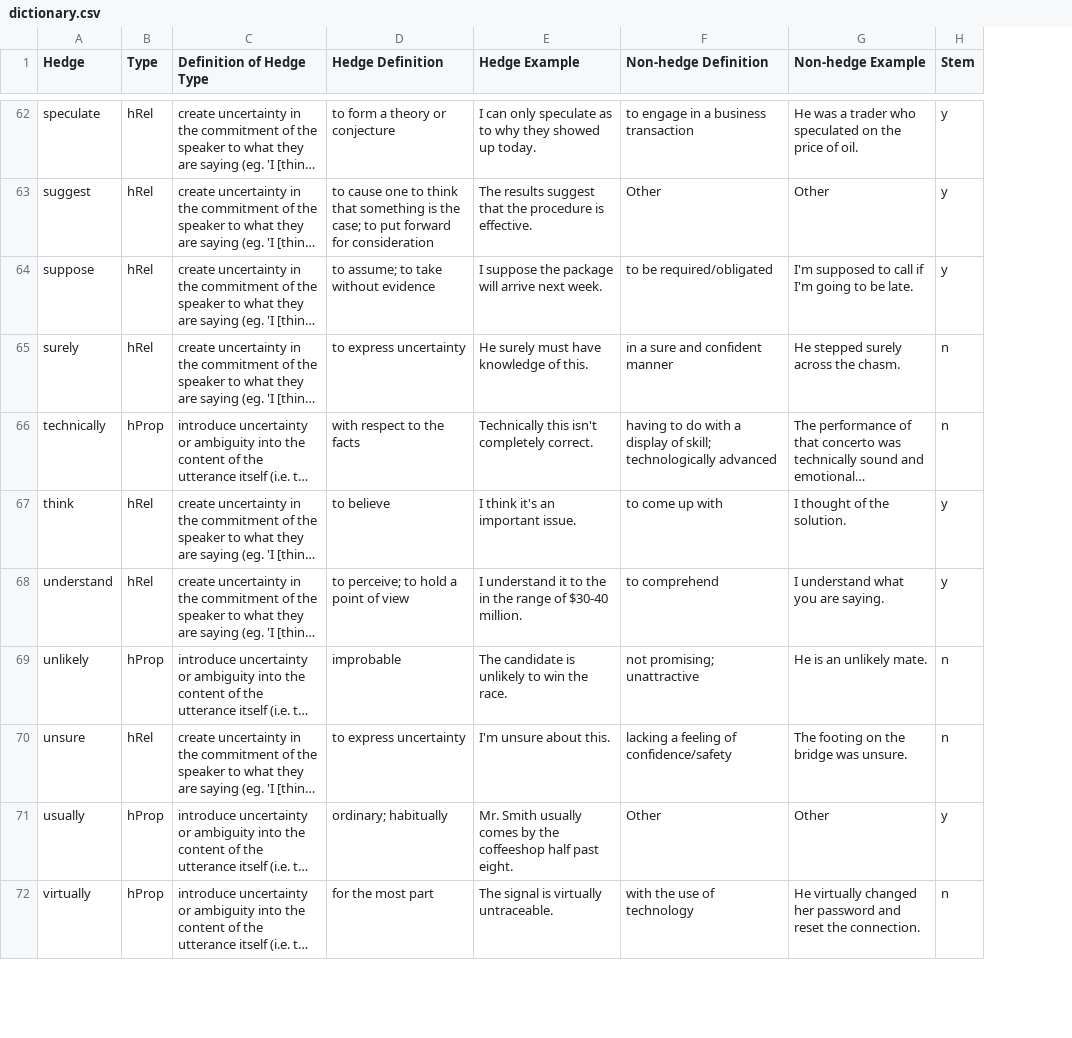
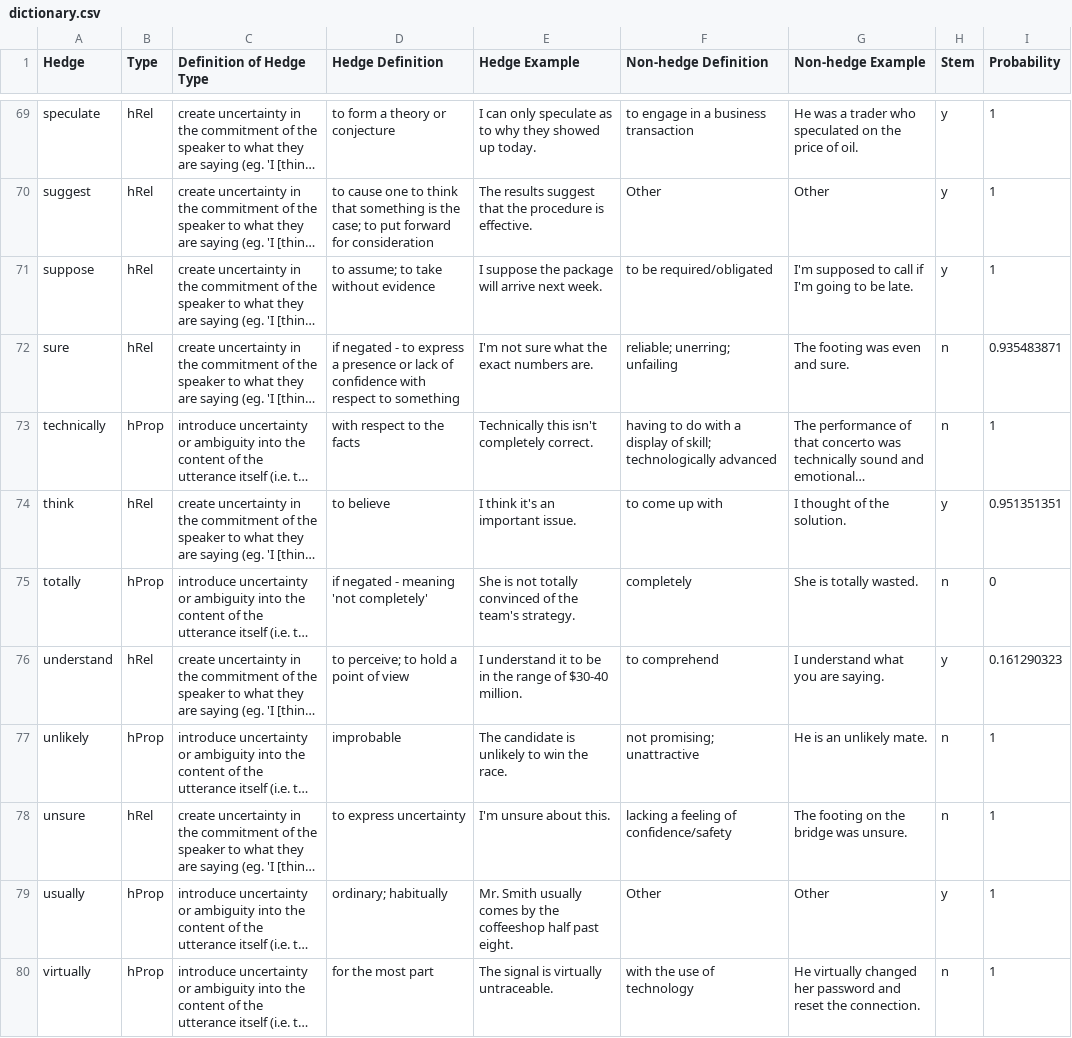
Before and after one commit to aproko/hedge-data-processing, a CSV file: dictionary.csv, drawn as a sheet; only a part is shown, gaps mark what is left out; long unchanged cells end in …; addresses are those after the commit; the diff covers the shown part only; the diff names each change by its address in the sheet, - before the commit and + after, or states it on an @@ line.

```diff
--- a/dictionary.csv
+++ b/dictionary.csv
+column I (Probability), rows 69-74: 1 | 1 | 1 | 0.935483871 | 1 | 0.951351351; rows 76-80: 0.161290323 | 1 | 1 | 1 | 1
-A72 (Hedge): surely
+A72 (Hedge): sure
-D72 (Hedge Definition): to express uncertainty
+D72 (Hedge Definition): if negated - to express a presence or lack of confidence with respect to something
-E72 (Hedge Example): He surely must have knowledge of this.
+E72 (Hedge Example): I'm not sure what the exact numbers are.
-F72 (Non-hedge Definition): in a sure and confident manner
+F72 (Non-hedge Definition): reliable; unerring; unfailing
-G72 (Non-hedge Example): He stepped surely across the chasm.
+G72 (Non-hedge Example): The footing was even and sure.
@@ row 76 moved to row 75: totally @@
-E76 (Hedge Example): …it to the in the…
+E76 (Hedge Example): …it to be in the…
```
Also changed, not shown: 1 removed row, 9 moved rows and 4 edited cells elsewhere in this file, multiword_dict.csv, 32 other files.
